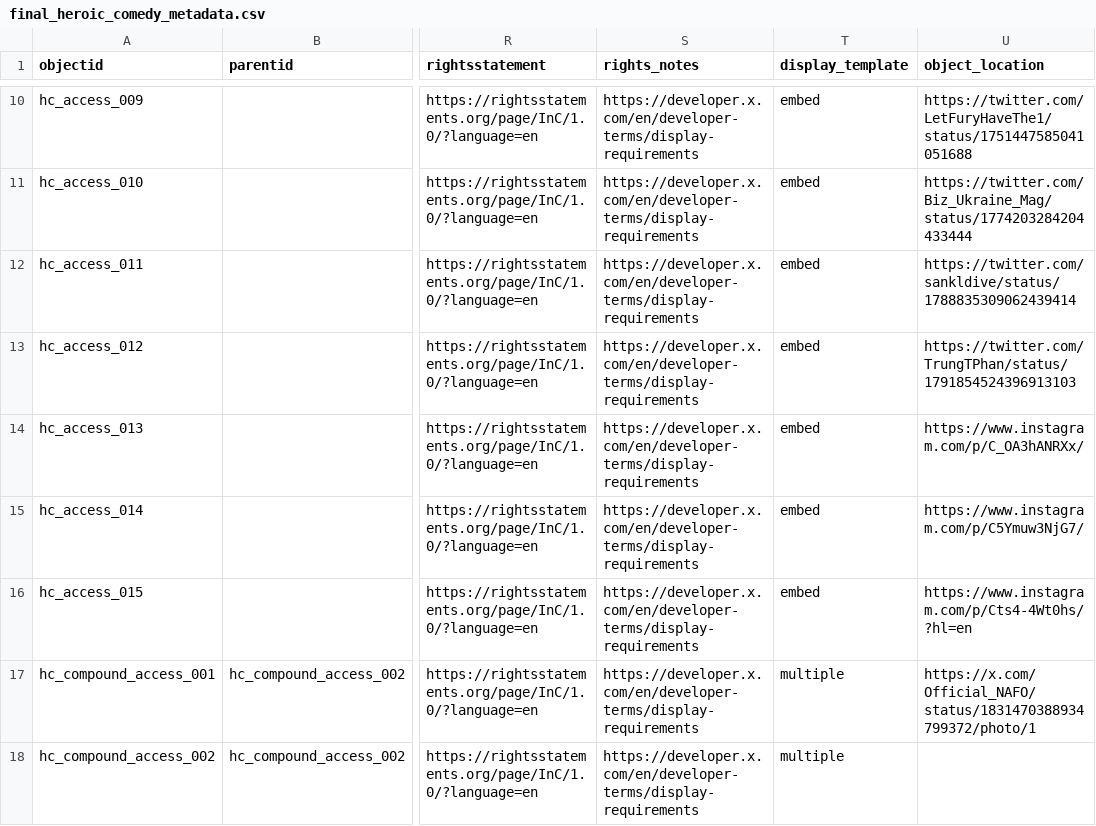
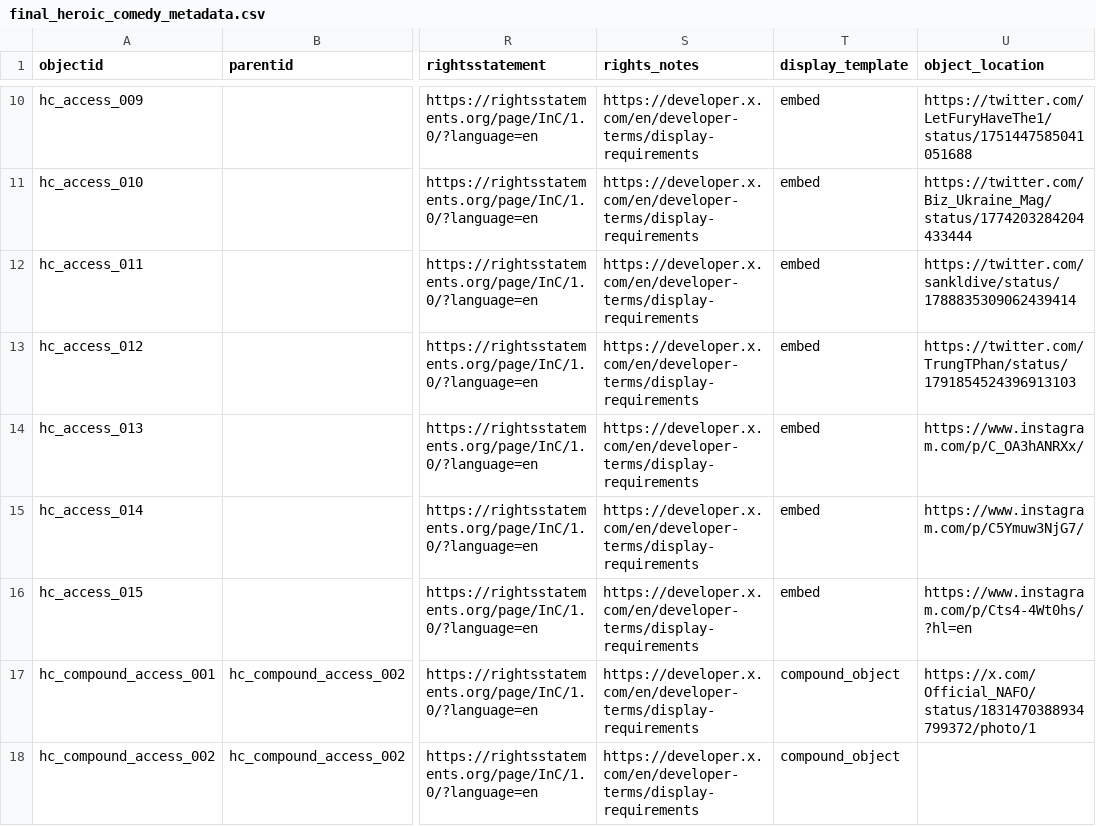
Before and after one commit to sdulicny/heroic-comedy-csv, a CSV file: _data/final_heroic_comedy_metadata.csv, drawn as a sheet; only a part is shown, gaps mark what is left out; the diff names each change by its address in the sheet, - before the commit and + after, or states it on an @@ line.

Commit message:
compound_object display attempt 2

```diff
--- a/_data/final_heroic_comedy_metadata.csv
+++ b/_data/final_heroic_comedy_metadata.csv
-T17:T18 (display_template): multiple
+T17:T18 (display_template): compound_object
```
